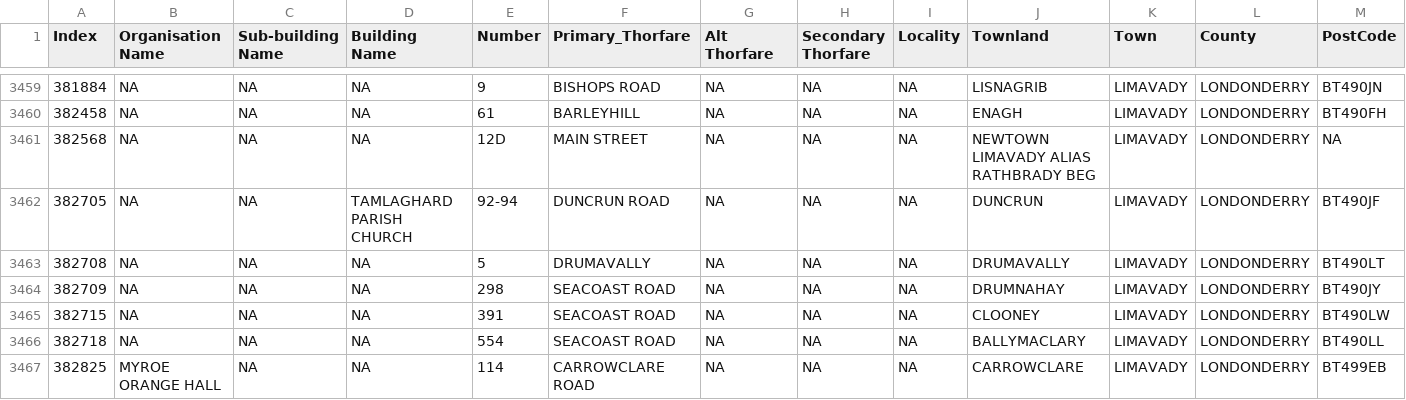
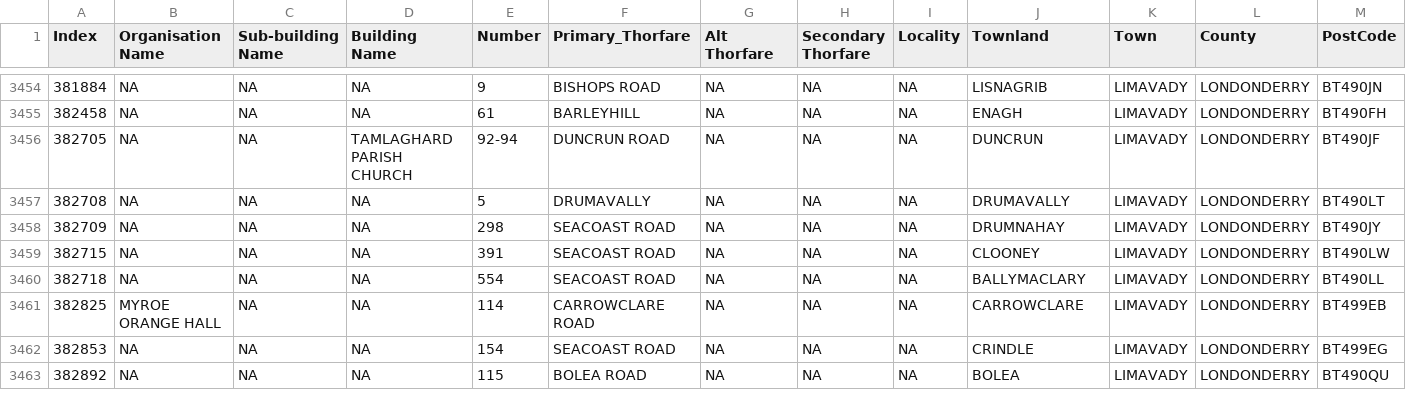
Before and after one commit to murthysn18/Data_Science, a CSV file: CA2/NIPostCodesData/Limavady_data.csv, drawn as a sheet; only a part is shown, gaps mark what is left out; the shorter side is filled out with more unchanged rows; rows hold the shown columns only; the diff covers the shown part only; the diff names each change by its address in the sheet, - before the commit and + after, or states it on an @@ line.

```diff
--- a/CA2/NIPostCodesData/Limavady_data.csv
+++ b/CA2/NIPostCodesData/Limavady_data.csv
-row 3461: 382568 | NA | NA | NA | 12D | MAIN STREET | NA | NA | NA | NEWTOWN LIMAVADY ALIAS RATHBRADY BEG | LIMAVADY | LONDONDERRY | NA
```
Also changed, not shown: 12 removed rows elsewhere in this file, 2 other files.
